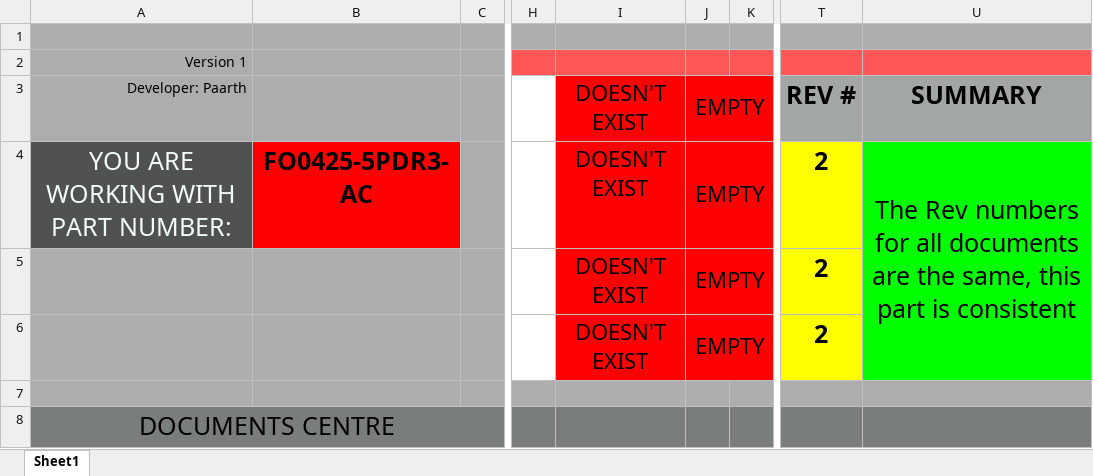
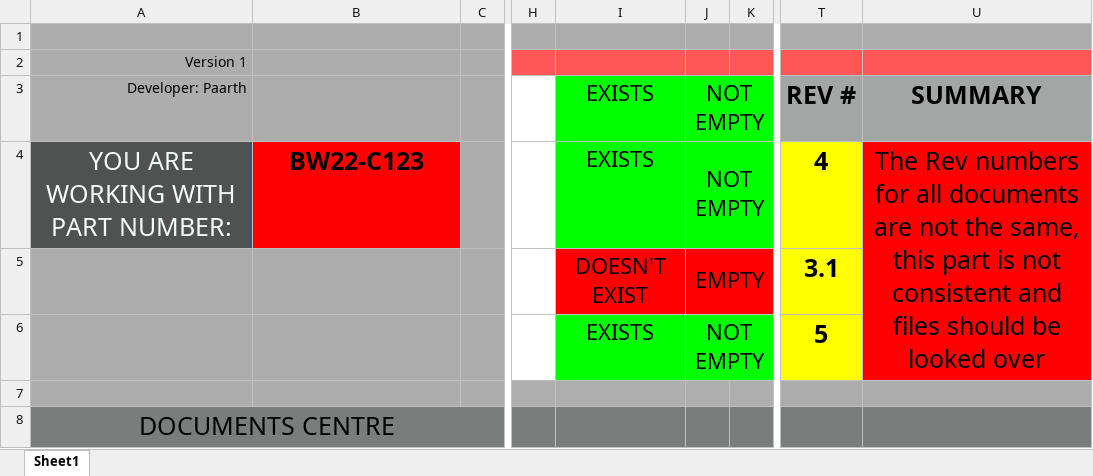
Before and after one commit to PaarthBagga/ISAH-Part-Creation-Assistant, an Excel workbook: ISAH Part Creation Assistant (version 1).xlsm, sheet Sheet1, drawn as a sheet; only a part is shown, gaps mark what is left out; values as stored, in another font and other column widths than the file's, no borders; charts and pictures not drawn; the diff covers the shown part only; the diff names each change by its address in the sheet, - before the commit and + after, or states it on an @@ line.

Commit message:
Add files via upload

```diff
--- a/ISAH Part Creation Assistant (version 1).xlsm (sheet Sheet1)
+++ b/ISAH Part Creation Assistant (version 1).xlsm (sheet Sheet1)
-I3:I4: DOESN'T EXIST
+I3:I4: EXISTS
-I3:J4 fill: #FF0000
+I3:J4 fill: #00FF00
-J3:J4: EMPTY
+J3:J4: NOT EMPTY
-B4: FO0425-5PDR3-AC
+B4: BW22-C123
-T4: 2
+T4: 4
-U4: …documents are the same, this part is consistent
+U4: …documents are not the same, this part is not consistent and files should be looked over
-U4 fill: #00FF00
+U4 fill: #FF0000
-T5: 2
+T5: 3.1
-I6: DOESN'T EXIST
+I6: EXISTS
-I6:J6 fill: #FF0000
+I6:J6 fill: #00FF00
-J6: EMPTY
+J6: NOT EMPTY
-T6: 2
+T6: 5
```
Also changed, not shown: 3 added rows, 3 removed rows and 13 edited cells elsewhere in this sheet, charts or pictures.
